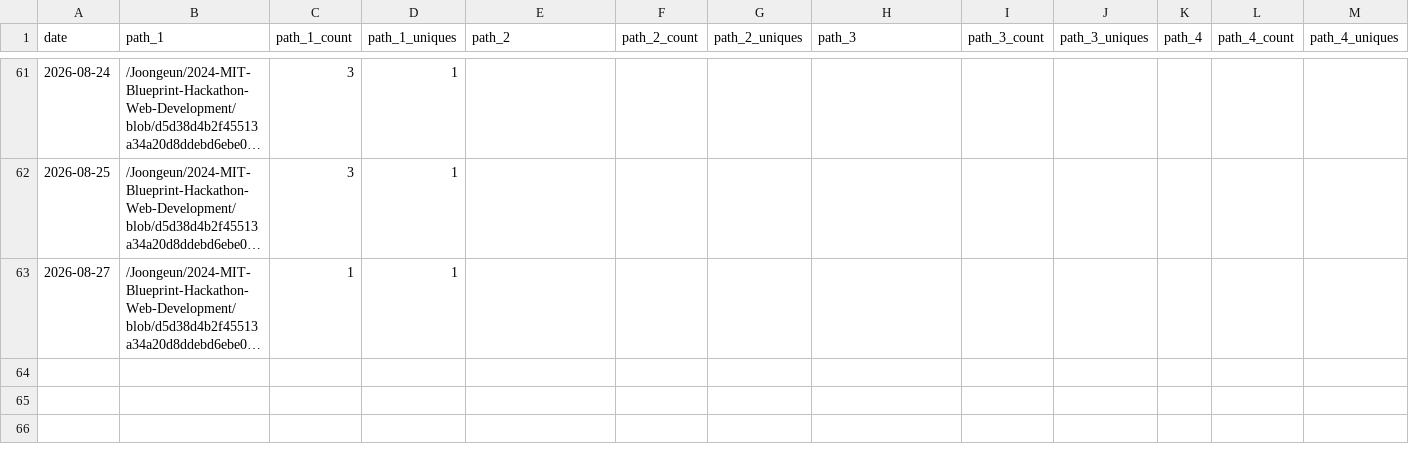
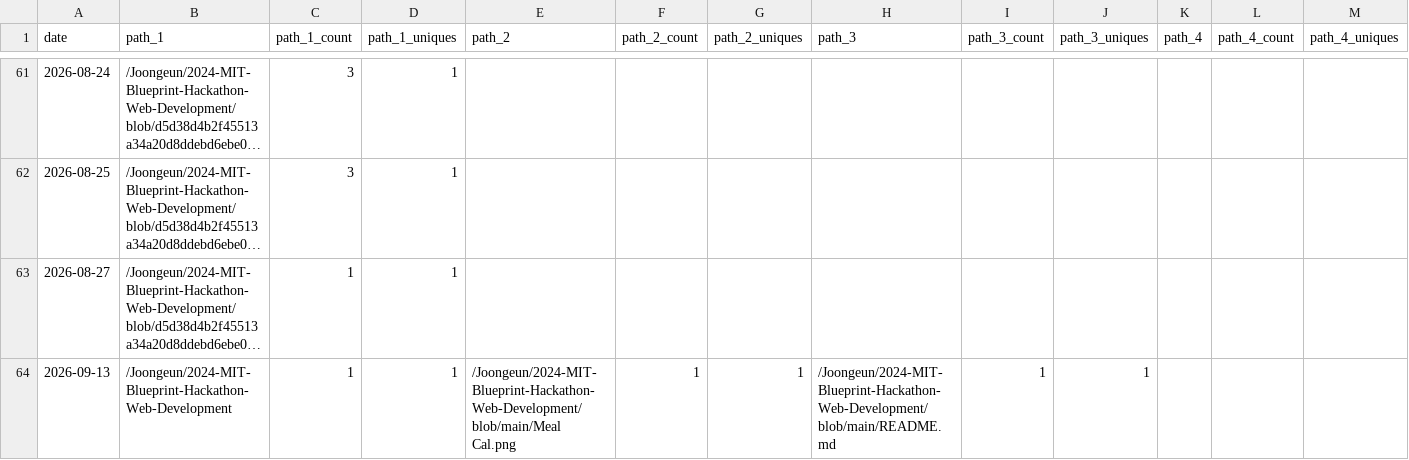
Before and after one commit to Joongeun/Joon_Project_Stats, a CSV file: data/github_paths/2024-MIT-Blueprint-Hackathon-Web-Development.csv, drawn as a sheet; only a part is shown, gaps mark what is left out; long unchanged cells end in …; rows hold the shown columns only; the diff names each change by its address in the sheet, - before the commit and + after, or states it on an @@ line.

Commit message:
data update

```diff
--- a/data/github_paths/2024-MIT-Blueprint-Hackathon-Web-Development.csv
+++ b/data/github_paths/2024-MIT-Blueprint-Hackathon-Web-Development.csv
+row 64: 2026-09-13 | /Joongeun/2024-MIT-Blueprint-Hackathon-Web-Development | 1 | 1 | /Joongeun/2024-MIT-Blueprint-Hackathon-Web-Development/blob/main/Meal Cal.png | 1 | 1 | /Joongeun/2024-MIT-Blueprint-Hackathon-Web-Development/blob/main/README.md | 1 | 1
```
Also changed, not shown: data/github_paths/Badminton-Shuttle-Launcher.csv, data/github_paths/MIT-Internship-2024.csv, 17 other files.
